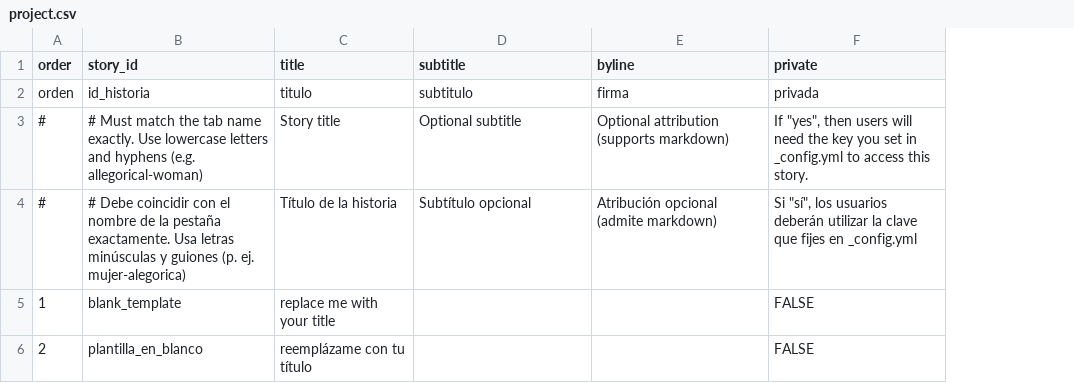
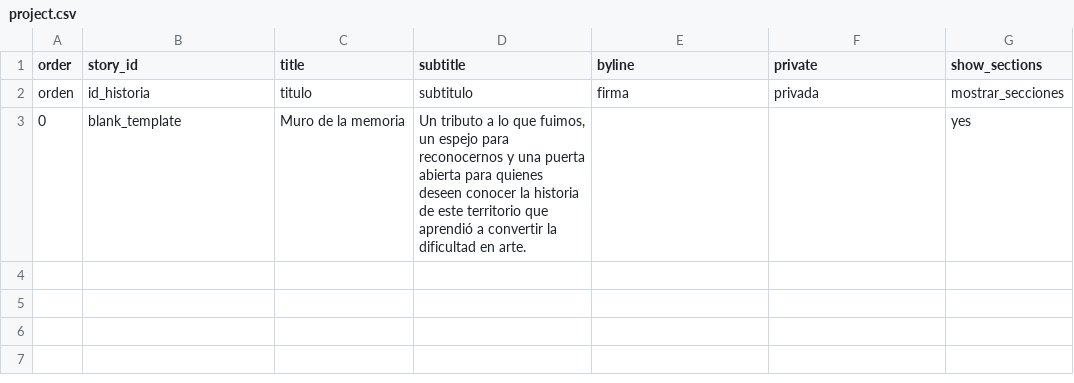
Before and after one commit to centroculturalmoravia/muro-de-la-memoria, a CSV file: telar-content/spreadsheets/project.csv, drawn as a sheet; removed rows and columns are numbered as before the commit, all else as after; the diff names each change by its address in the sheet, - before the commit and + after, or states it on an @@ line.

```diff
--- a/telar-content/spreadsheets/project.csv
+++ b/telar-content/spreadsheets/project.csv
+column G (show_sections), rows 2-3: mostrar_secciones | yes
-row 3: # | # Must match the tab name exactly. Use lowercase letters and hyphens (e.g. allegorical-woman) | Story title | Optional subtitle | Optional attribution (supports markdown) | If "yes", then users will need the key you set in _config.yml to access this story.
-row 4: # | # Debe coincidir con el nombre de la pestaña exactamente. Usa letras minúsculas y guiones (p. ej. mujer-alegorica) | Título de la historia | Subtítulo opcional | Atribución opcional (admite markdown) | Si "sí", los usuarios deberán utilizar la clave que fijes en _config.yml
-A3 (order): 1
+A3 (order): 0
-C3 (title): replace me with your title
+C3 (title): Muro de la memoria
-D3 (subtitle): (empty)
+D3 (subtitle): Un tributo a lo que fuimos, un espejo para reconocernos y una puerta abierta para quienes deseen conocer la historia de este territorio que aprendió a convertir la dificultad en arte.
-F3 (private): FALSE
+F3 (private): (empty)
-row 6: 2 | plantilla_en_blanco | reemplázame con tu título |  |  | FALSE
```
Also changed, not shown: telar-content/spreadsheets/glossary.csv, telar-content/spreadsheets/objects.csv, 8 other files.
